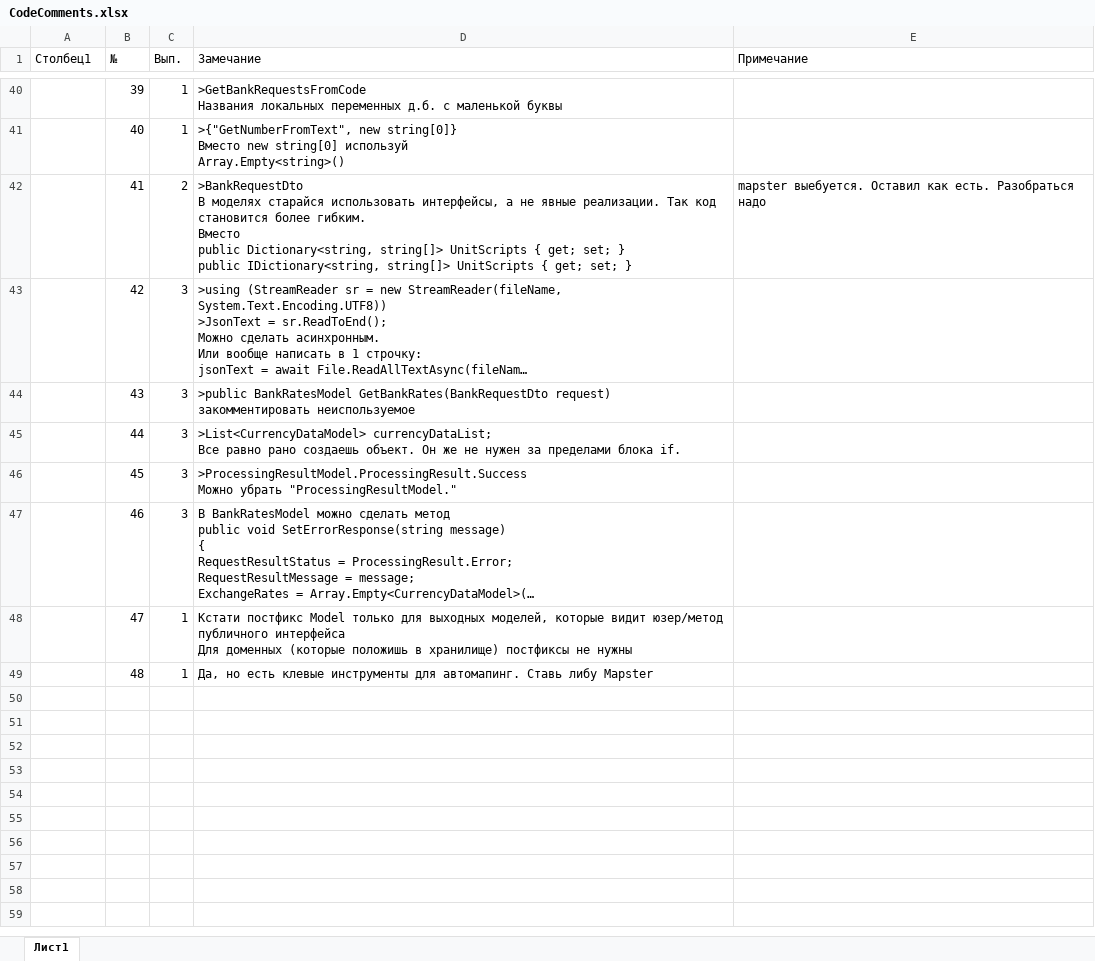
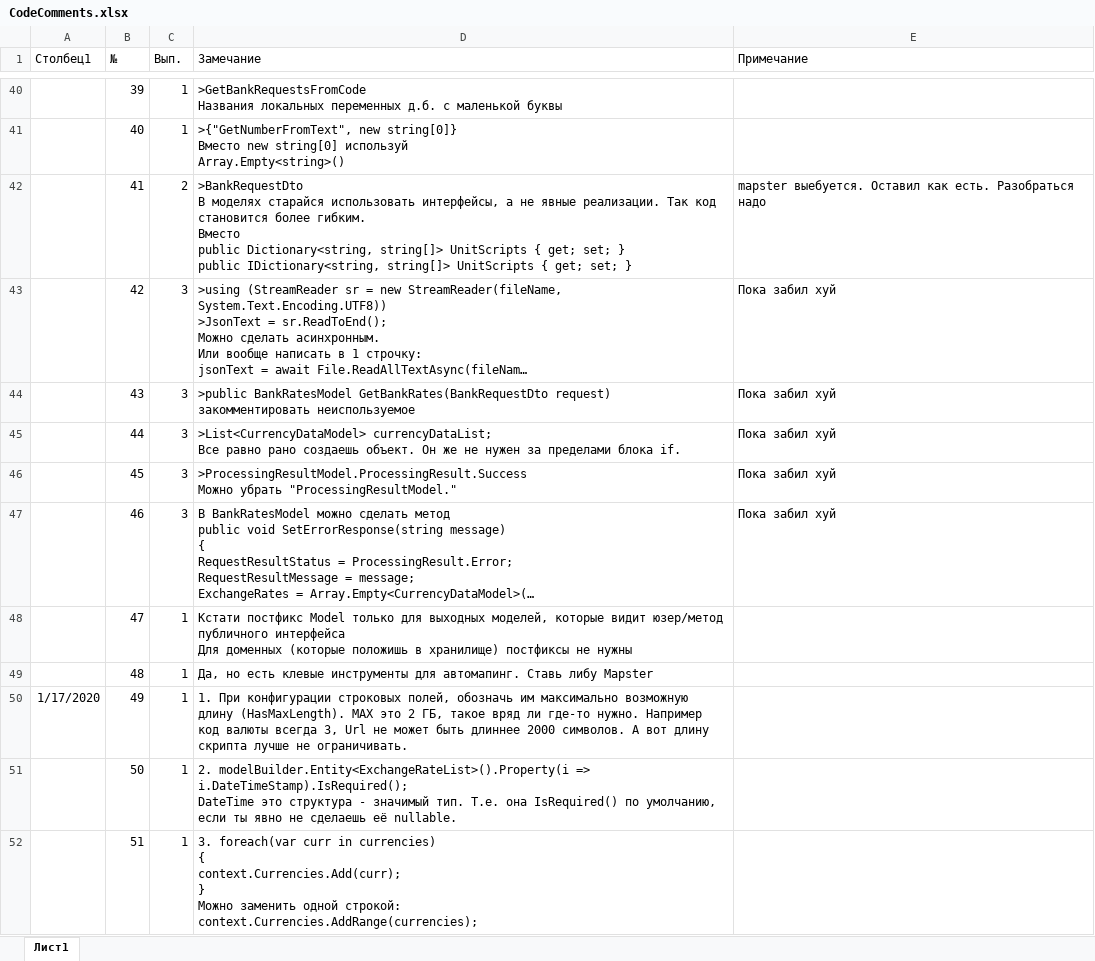
Before and after one commit to aTBepTKa/RatesParsing, an Excel workbook: Other/CodeComments.xlsx, sheet Лист1, drawn as a sheet; only a part is shown, gaps mark what is left out; long unchanged cells end in …; values as stored, in another font and other column widths than the file's, no borders; conditional formats and table styles not drawn; ↵ is a line break in a cell; the diff covers the shown part only; the diff names each change by its address in the sheet, - before the commit and + after, or states it on an @@ line.

```diff
--- a/Other/CodeComments.xlsx (sheet Лист1)
+++ b/Other/CodeComments.xlsx (sheet Лист1)
-E43:E47 (Примечание): (empty)
+E43:E47 (Примечание): Пока забил хуй
+row 50: 1/17/2020 | 49 | 1 | 1. При конфигурации строковых полей, обозначь им максимально возможную длину (HasMaxLength). MAX это 2 ГБ, такое вряд ли где-то нужно. Например код валюты всегда 3, Url не может быть длиннее 2000 символов. А вот длину скрипта лучше не ограничивать.
+row 51:  | 50 | 1 | 2. modelBuilder.Entity<ExchangeRateList>().Property(i => i.DateTimeStamp).IsRequired(); ↵ DateTime это структура - значимый тип. Т.е. она IsRequired() по умолчанию, если ты явно не сделаешь её nullable.
+row 52:  | 51 | 1 | 3. foreach(var curr in currencies) ↵ { ↵ context.Currencies.Add(curr); ↵ } ↵ Можно заменить одной строкой: ↵ context.Currencies.AddRange(currencies);
```
Also changed, not shown: 18 added rows and 1 edited cell elsewhere in this sheet, 14 other files.
